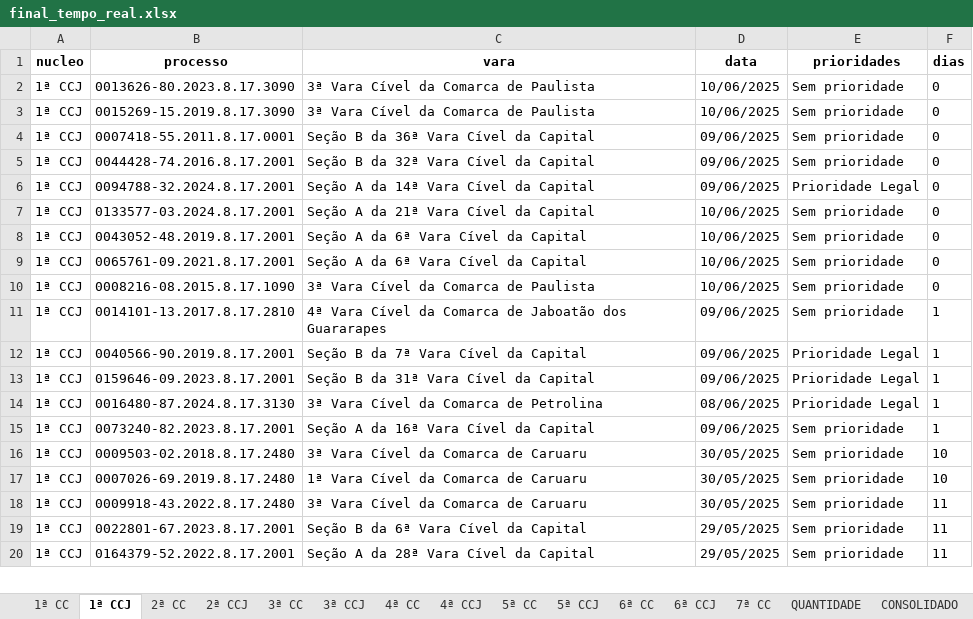
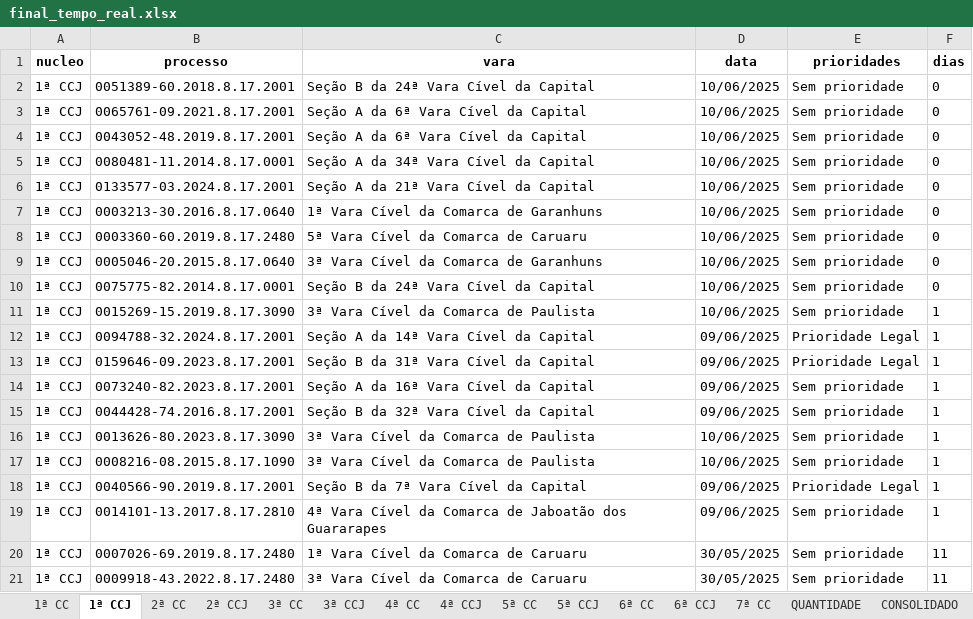
Before and after one commit to Fasri/analise_de, an Excel workbook: final_tempo_real.xlsx, sheet 1ª CCJ, drawn as a sheet; only a part is shown; values as stored, in another font and other column widths than the file's, no borders; removed rows and columns are numbered as before the commit, all else as after; the diff covers the shown part only; the diff names each change by its address in the sheet, - before the commit and + after, or states it on an @@ line.

```diff
--- a/final_tempo_real.xlsx (sheet 1ª CCJ)
+++ b/final_tempo_real.xlsx (sheet 1ª CCJ)
-B2 (processo): 0013626-80.2023.8.17.3090
+B2 (processo): 0051389-60.2018.8.17.2001
-C2 (vara): 3ª Vara Cível da Comarca de Paulista
+C2 (vara): Seção B da 24ª Vara Cível da Capital
-B3 (processo): 0015269-15.2019.8.17.3090
+B3 (processo): 0065761-09.2021.8.17.2001
-C3 (vara): 3ª Vara Cível da Comarca de Paulista
+C3 (vara): Seção A da 6ª Vara Cível da Capital
-B4 (processo): 0007418-55.2011.8.17.0001
+B4 (processo): 0043052-48.2019.8.17.2001
-C4 (vara): Seção B da 36ª Vara Cível da Capital
+C4 (vara): Seção A da 6ª Vara Cível da Capital
-D4:D5 (data): 09/06/2025
+D4:D5 (data): 10/06/2025
-B5 (processo): 0044428-74.2016.8.17.2001
+B5 (processo): 0080481-11.2014.8.17.0001
-C5 (vara): Seção B da 32ª Vara Cível da Capital
+C5 (vara): Seção A da 34ª Vara Cível da Capital
-row 6: 1ª CCJ | 0094788-32.2024.8.17.2001 | Seção A da 14ª Vara Cível da Capital | 09/06/2025 | Prioridade Legal | 0
+row 7: 1ª CCJ | 0003213-30.2016.8.17.0640 | 1ª Vara Cível da Comarca de Garanhuns | 10/06/2025 | Sem prioridade | 0
-B8 (processo): 0043052-48.2019.8.17.2001
+B8 (processo): 0003360-60.2019.8.17.2480
-C8 (vara): Seção A da 6ª Vara Cível da Capital
+C8 (vara): 5ª Vara Cível da Comarca de Caruaru
+row 9: 1ª CCJ | 0005046-20.2015.8.17.0640 | 3ª Vara Cível da Comarca de Garanhuns | 10/06/2025 | Sem prioridade | 0
-B10 (processo): 0065761-09.2021.8.17.2001
+B10 (processo): 0075775-82.2014.8.17.0001
-C10 (vara): Seção A da 6ª Vara Cível da Capital
+C10 (vara): Seção B da 24ª Vara Cível da Capital
+row 11: 1ª CCJ | 0015269-15.2019.8.17.3090 | 3ª Vara Cível da Comarca de Paulista | 10/06/2025 | Sem prioridade | 1
+row 12: 1ª CCJ | 0094788-32.2024.8.17.2001 | Seção A da 14ª Vara Cível da Capital | 09/06/2025 | Prioridade Legal | 1
@@ row 15 moved to row 14: 1ª CCJ @@
+row 15: 1ª CCJ | 0044428-74.2016.8.17.2001 | Seção B da 32ª Vara Cível da Capital | 09/06/2025 | Sem prioridade | 1
+row 16: 1ª CCJ | 0013626-80.2023.8.17.3090 | 3ª Vara Cível da Comarca de Paulista | 10/06/2025 | Sem prioridade | 1
-F17 (dias): 0
+F17 (dias): 1
@@ row 12 moved to row 18: 1ª CCJ @@
-row 14: 1ª CCJ | 0016480-87.2024.8.17.3130 | 3ª Vara Cível da Comarca de Petrolina | 08/06/2025 | Prioridade Legal | 1
-row 16: 1ª CCJ | 0009503-02.2018.8.17.2480 | 3ª Vara Cível da Comarca de Caruaru | 30/05/2025 | Sem prioridade | 10
-F20 (dias): 10
+F20 (dias): 11
-row 19: 1ª CCJ | 0022801-67.2023.8.17.2001 | Seção B da 6ª Vara Cível da Capital | 29/05/2025 | Sem prioridade | 11
-row 20: 1ª CCJ | 0164379-52.2022.8.17.2001 | Seção A da 28ª Vara Cível da Capital | 29/05/2025 | Sem prioridade | 11
```
Also changed, not shown: 39 added rows, 40 removed rows, 12 moved rows and 118 edited cells elsewhere in this sheet, sheet CONSOLIDADO, sheet 1ª CC, sheet 7ª CC, sheet 6ª CC, sheet 2ª CC, sheet 4ª CC, 8 more sheets, alerta_processos.xlsx, quantidade_processos.xlsx, 2 other files.
